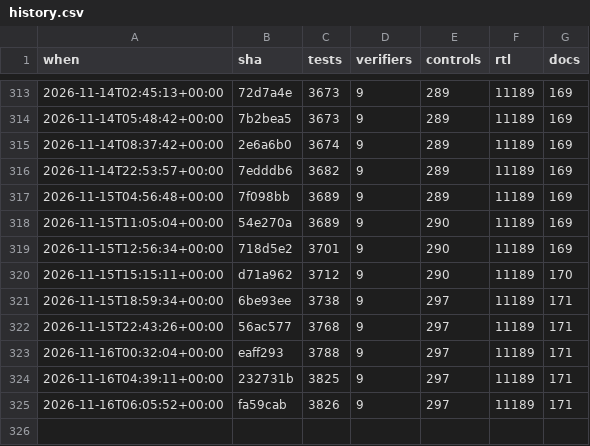
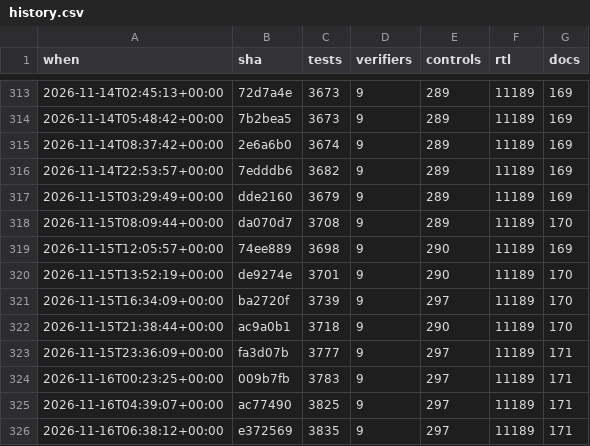
Before and after one commit to 2AMLogic/gf180-parasynth, a CSV file: docs/scorecard/history.csv, drawn as a sheet; only a part is shown, gaps mark what is left out.

```diff
--- a/docs/scorecard/history.csv
+++ b/docs/scorecard/history.csv
@@ -316,10 +316,11 @@ when,sha,tests,verifiers,controls,rtl,docs
 2026-11-14T22:53:57+00:00,7edddb6,3682,9,289,11189,169
-2026-11-15T04:56:48+00:00,7f098bb,3689,9,289,11189,169
-2026-11-15T11:05:04+00:00,54e270a,3689,9,290,11189,169
-2026-11-15T12:56:34+00:00,718d5e2,3701,9,290,11189,169
-2026-11-15T15:15:11+00:00,d71a962,3712,9,290,11189,170
-2026-11-15T18:59:34+00:00,6be93ee,3738,9,297,11189,171
-2026-11-15T22:43:26+00:00,56ac577,3768,9,297,11189,171
-2026-11-16T00:32:04+00:00,eaff293,3788,9,297,11189,171
-2026-11-16T04:39:11+00:00,232731b,3825,9,297,11189,171
-2026-11-16T06:05:52+00:00,fa59cab,3826,9,297,11189,171
+2026-11-15T03:29:49+00:00,dde2160,3679,9,289,11189,169
+2026-11-15T08:09:44+00:00,da070d7,3708,9,289,11189,170
+2026-11-15T12:05:57+00:00,74ee889,3698,9,290,11189,169
+2026-11-15T13:52:19+00:00,de9274e,3701,9,290,11189,170
+2026-11-15T16:34:09+00:00,ba2720f,3739,9,297,11189,170
+2026-11-15T21:38:44+00:00,ac9a0b1,3718,9,290,11189,170
+2026-11-15T23:36:09+00:00,fa3d07b,3777,9,297,11189,171
+2026-11-16T00:23:25+00:00,009b7fb,3783,9,297,11189,171
+2026-11-16T04:39:07+00:00,ac77490,3825,9,297,11189,171
+2026-11-16T06:38:12+00:00,e372569,3835,9,297,11189,171
```
Also changed, not shown: 2 other files.
